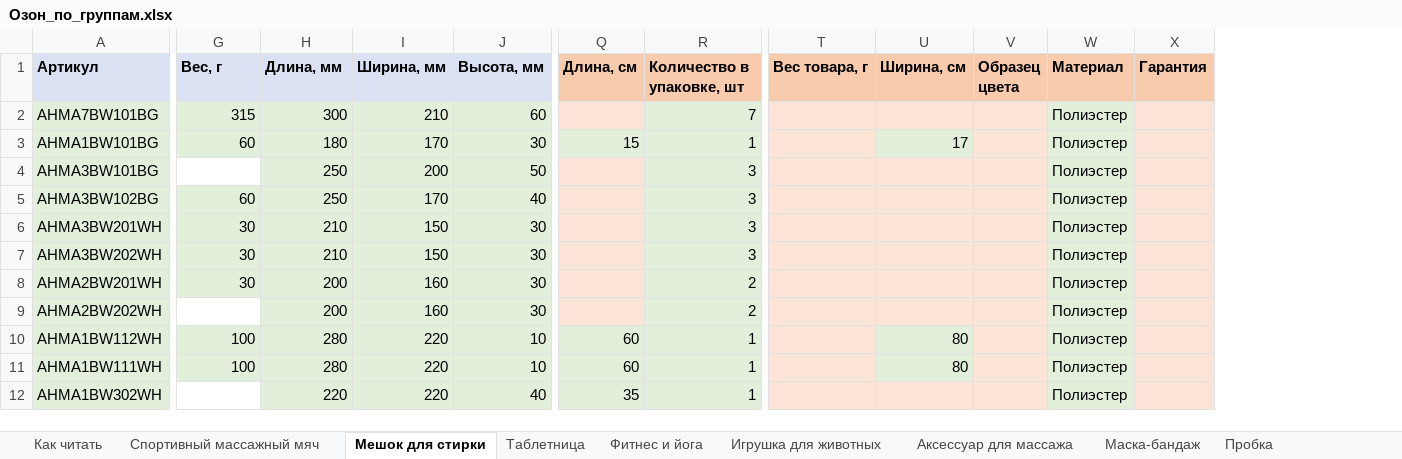
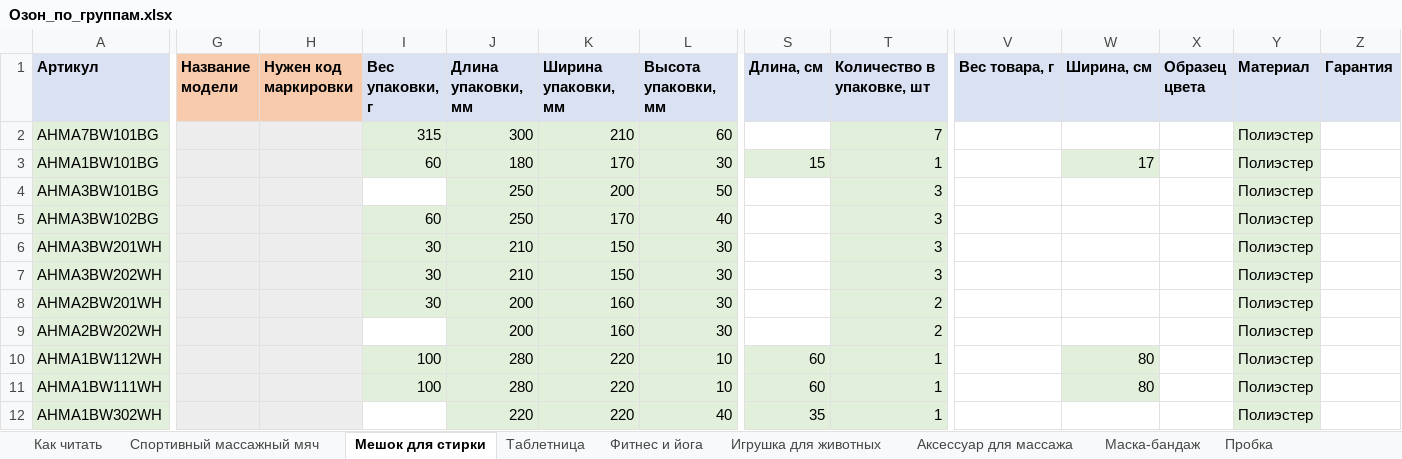
Before and after one commit to Arsid0305/SellerBase, an Excel workbook: docs/ozon/Озон_по_группам.xlsx, sheet Мешок для стирки, drawn as a sheet; only a part is shown, gaps mark what is left out; values as stored, in another font and other column widths than the file's, no borders; addresses are those after the commit; the diff covers the shown part only; the diff names each change by its address in the sheet, - before the commit and + after, or states it on an @@ line.

```diff
--- a/docs/ozon/Озон_по_группам.xlsx (sheet Мешок для стирки)
+++ b/docs/ozon/Озон_по_группам.xlsx (sheet Мешок для стирки)
+column G (Название модели), empty
+column H (Нужен код маркировки), empty
-I1: Вес, г
+I1: Вес упаковки, г
-J1: Длина, мм
+J1: Длина упаковки, мм
-K1: Ширина, мм
+K1: Ширина упаковки, мм
-L1: Высота, мм
+L1: Высота упаковки, мм
-S1:T1 fill: #F8CBAD
+S1:T1 fill: #D9E1F2
-V1:Z1 fill: #F8CBAD
+V1:Z1 fill: #D9E1F2
-S2 fill: #FCE4D6
+S2 fill: none
-V2:X2 fill: #FCE4D6
+V2:X2 fill: none
-Z2:Z12 fill: #FCE4D6
+Z2:Z12 fill: none
-V3 fill: #FCE4D6
+V3 fill: none
-X3 fill: #FCE4D6
+X3 fill: none
-S4:S9 fill: #FCE4D6
+S4:S9 fill: none
-V4:X9 fill: #FCE4D6
+V4:X9 fill: none
-V10:V11 fill: #FCE4D6
+V10:V11 fill: none
-X10:X11 fill: #FCE4D6
+X10:X11 fill: none
-V12:X12 fill: #FCE4D6
+V12:X12 fill: none
```
Also changed, not shown: cell formats elsewhere in this sheet, sheet Игрушка для животных, sheet Спортивный массажный мяч, sheet Маска-бандаж, sheet Аксессуар для массажа, sheet Кухонный нож, sheet Фитнес и йога, 5 more sheets, docs/ozon/Озон_рабочая_книга.xlsx, docs/ozon/Озон_тексты.xlsx, 2 other files.
